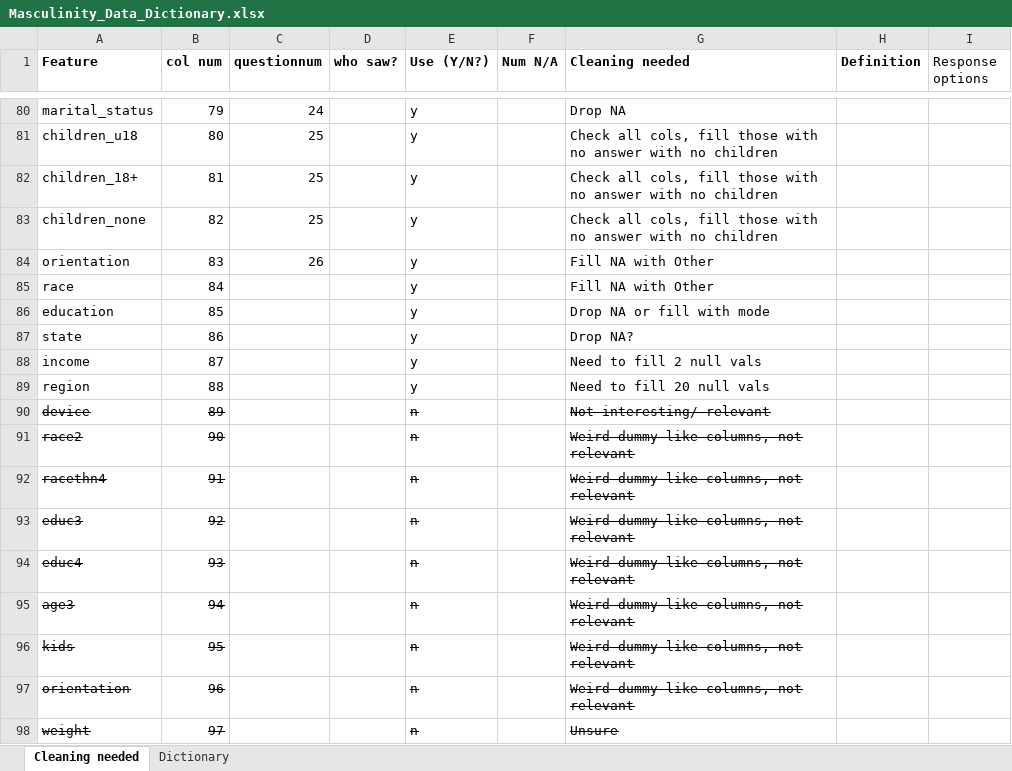
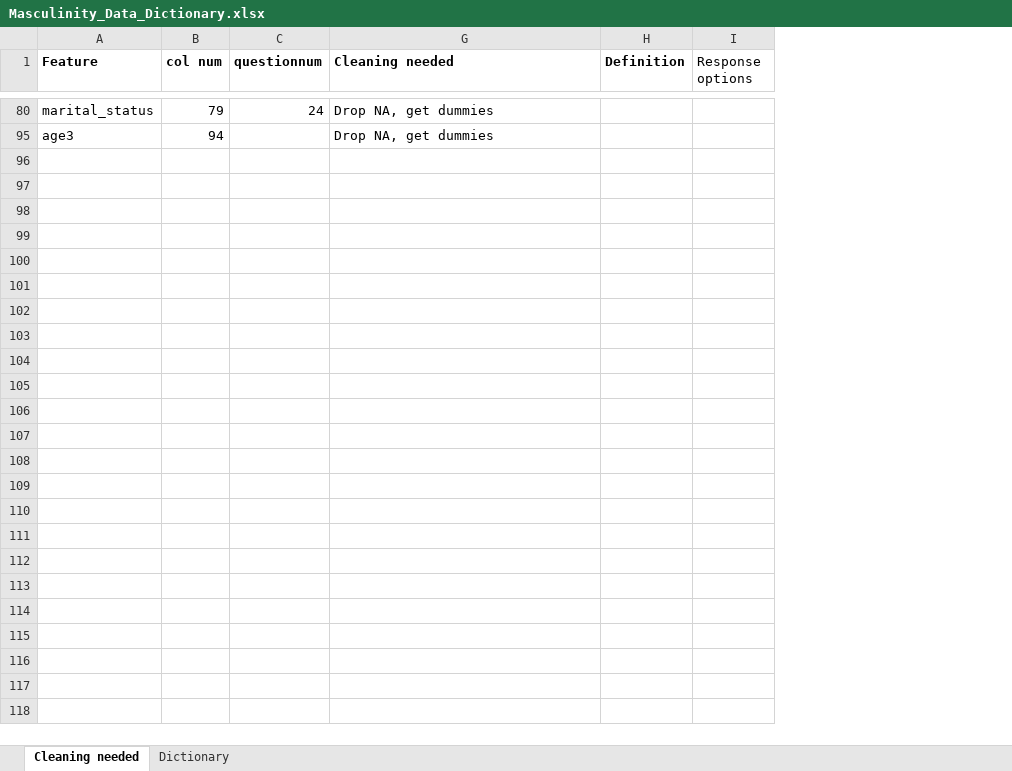
Before and after one commit to halameks/masculinity, an Excel workbook: Masculinity_Data_Dictionary.xlsx, sheet Cleaning needed, drawn as a sheet; only a part is shown, gaps mark what is left out; values as stored, in another font and other column widths than the file's, no borders; the diff covers the shown part only; the diff names each change by its address in the sheet, - before the commit and + after, or states it on an @@ line.

Commit message:
drop NAs

```diff
--- a/Masculinity_Data_Dictionary.xlsx (sheet Cleaning needed)
+++ b/Masculinity_Data_Dictionary.xlsx (sheet Cleaning needed)
@@ column D (who saw?) hidden, empty @@
@@ column E (Use (Y/N?)) hidden, row 80: y; row 95: n @@
@@ column F (Num N/A) hidden, empty @@
-G80 (Cleaning needed): Drop NA
+G80 (Cleaning needed): Drop NA, get dummies
-row 81: children_u18 | 80 | 25 |  | y |  | Check all cols, fill those with no answer with no children
-row 82: children_18+ | 81 | 25 |  | y |  | Check all cols, fill those with no answer with no children
-row 83: children_none | 82 | 25 |  | y |  | Check all cols, fill those with no answer with no children
-row 84: orientation | 83 | 26 |  | y |  | Fill NA with Other
-row 85: race | 84 |  |  | y |  | Fill NA with Other
-row 86: education | 85 |  |  | y |  | Drop NA or fill with mode
-row 87: state | 86 |  |  | y |  | Drop NA?
-row 88: income | 87 |  |  | y |  | Need to fill 2 null vals
-row 89: region | 88 |  |  | y |  | Need to fill 20 null vals
-row 90: device | 89 |  |  | n |  | Not interesting/ relevant
-row 91: race2 | 90 |  |  | n |  | Weird dummy-like columns, not relevant
-row 92: racethn4 | 91 |  |  | n |  | Weird dummy-like columns, not relevant
-row 93: educ3 | 92 |  |  | n |  | Weird dummy-like columns, not relevant
-row 94: educ4 | 93 |  |  | n |  | Weird dummy-like columns, not relevant
-A95:B95 strikethrough: on
+A95:B95 strikethrough: off
-G95 (Cleaning needed): Weird dummy-like columns, not relevant
+G95 (Cleaning needed): Drop NA, get dummies
-G95 strikethrough: on
+G95 strikethrough: off
-row 96: kids | 95 |  |  | n |  | Weird dummy-like columns, not relevant
-row 97: orientation | 96 |  |  | n |  | Weird dummy-like columns, not relevant
-row 98: weight | 97 |  |  | n |  | Unsure
```
Also changed, not shown: 61 removed rows and 17 edited cells elsewhere in this sheet, hidden cells, 2 other files.
